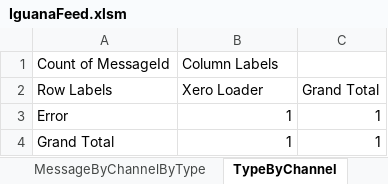
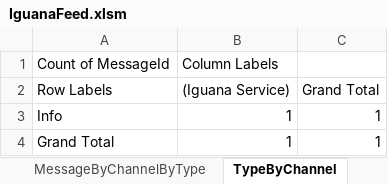
Before and after one commit to your-organization/Iguana-excel, an Excel workbook: Log_Excel_Server-FromHTTP-cVn4Fv9d218ALW/IguanaFeed.xlsm, sheet TypeByChannel, drawn as a sheet; values as stored, in another font and other column widths than the file's, no borders; the diff names each change by its address in the sheet, - before the commit and + after, or states it on an @@ line.

```diff
--- a/Log_Excel_Server-FromHTTP-cVn4Fv9d218ALW/IguanaFeed.xlsm (sheet TypeByChannel)
+++ b/Log_Excel_Server-FromHTTP-cVn4Fv9d218ALW/IguanaFeed.xlsm (sheet TypeByChannel)
-B2: Xero Loader
+B2: (Iguana Service)
-A3: Error
+A3: Info
```
Also changed, not shown: sheet GetData, sheet LogData, sheet MessageByChannelByType, other sheet tabs, charts or pictures, Excel_importer-FromHTTP-msv6YSSFLMTqO9/IguanaFeed.xlsm, 24 other files.
